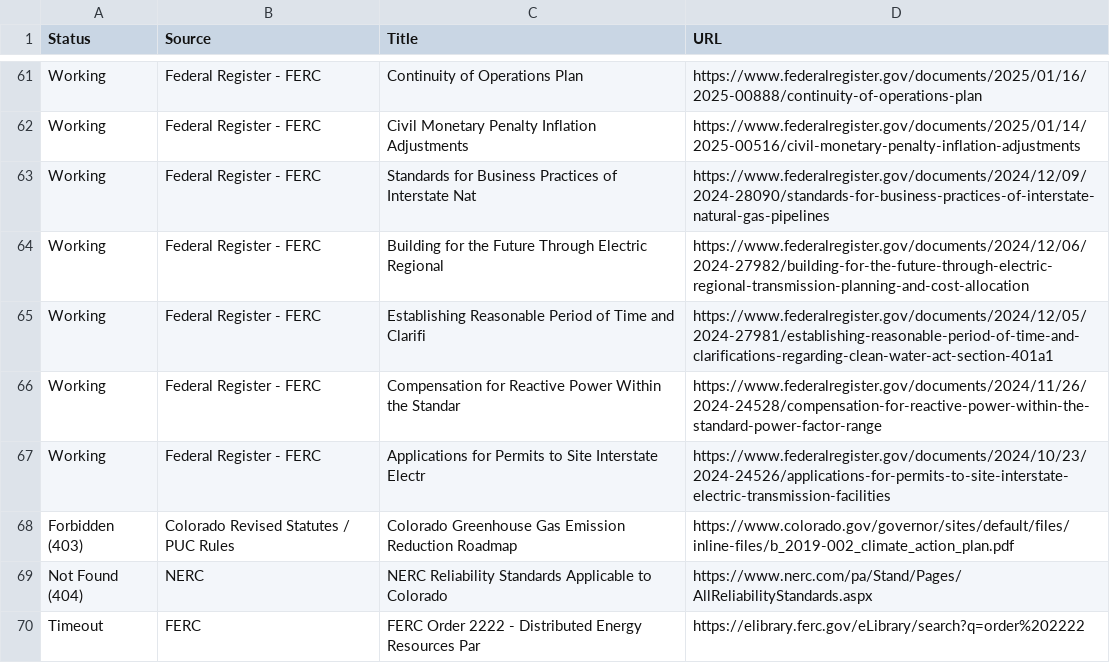
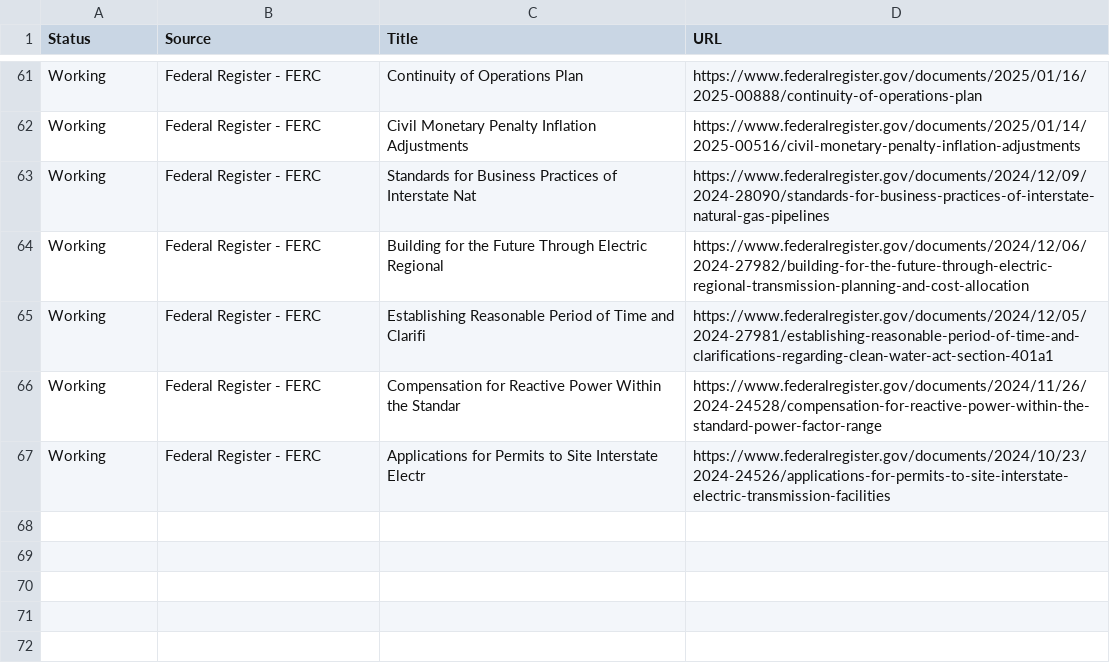
Before and after one commit to syedmouaazfarrukh/comask, a CSV file: docs/URL-CHECKLIST.csv, drawn as a sheet; only a part is shown, gaps mark what is left out; the diff names each change by its address in the sheet, - before the commit and + after, or states it on an @@ line.

```diff
--- a/docs/URL-CHECKLIST.csv
+++ b/docs/URL-CHECKLIST.csv
-row 68: Forbidden (403) | Colorado Revised Statutes / PUC Rules | Colorado Greenhouse Gas Emission Reduction Roadmap | https://www.colorado.gov/governor/sites/default/files/inline-files/b_2019-002_climate_action_plan.pdf
-row 69: Not Found (404) | NERC | NERC Reliability Standards Applicable to Colorado | https://www.nerc.com/pa/Stand/Pages/AllReliabilityStandards.aspx
-row 70: Timeout | FERC | FERC Order 2222 - Distributed Energy Resources Par | https://elibrary.ferc.gov/eLibrary/search?q=order%202222
```
